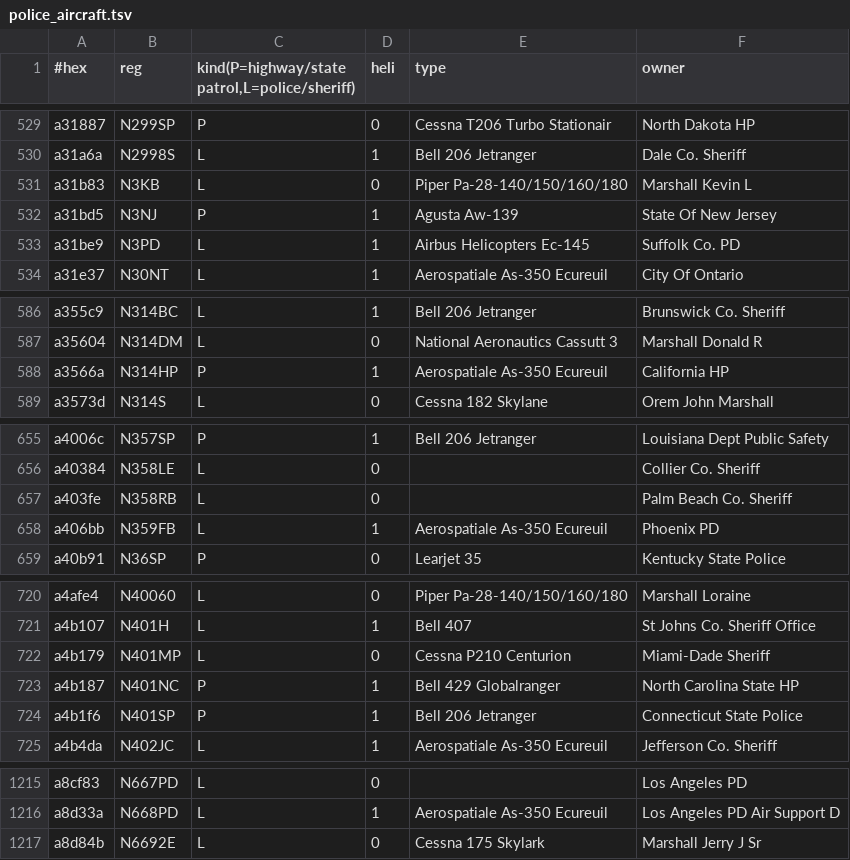
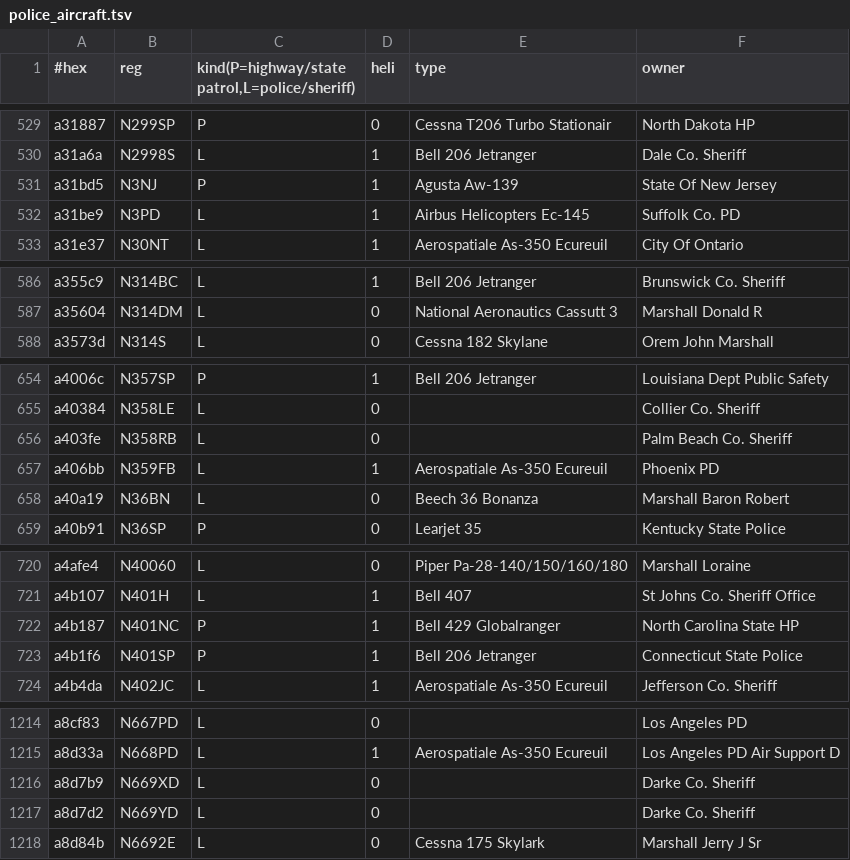
Before and after one commit to vixvor/data, a TSV file: police_aircraft.tsv, drawn as a sheet; only a part is shown, gaps mark what is left out; removed rows and columns are numbered as before the commit, all else as after; the diff covers the shown part only; the diff names each change by its address in the sheet, - before the commit and + after, or states it on an @@ line.

Commit message:
Update police_aircraft.tsv (2026-11-10)

```diff
--- a/police_aircraft.tsv
+++ b/police_aircraft.tsv
-row 531: a31b83 | N3KB | L | 0 | Piper Pa-28-140/150/160/180 | Marshall Kevin L
-row 588: a3566a | N314HP | P | 1 | Aerospatiale As-350 Ecureuil | California HP
+row 658: a40a19 | N36BN | L | 0 | Beech 36 Bonanza | Marshall Baron Robert
-row 722: a4b179 | N401MP | L | 0 | Cessna P210 Centurion | Miami-Dade Sheriff
+row 1216: a8d7b9 | N669XD | L | 0 |  | Darke Co. Sheriff
+row 1217: a8d7d2 | N669YD | L | 0 |  | Darke Co. Sheriff
```
Also changed, not shown: 4 added rows and 2 removed rows elsewhere in this file.
